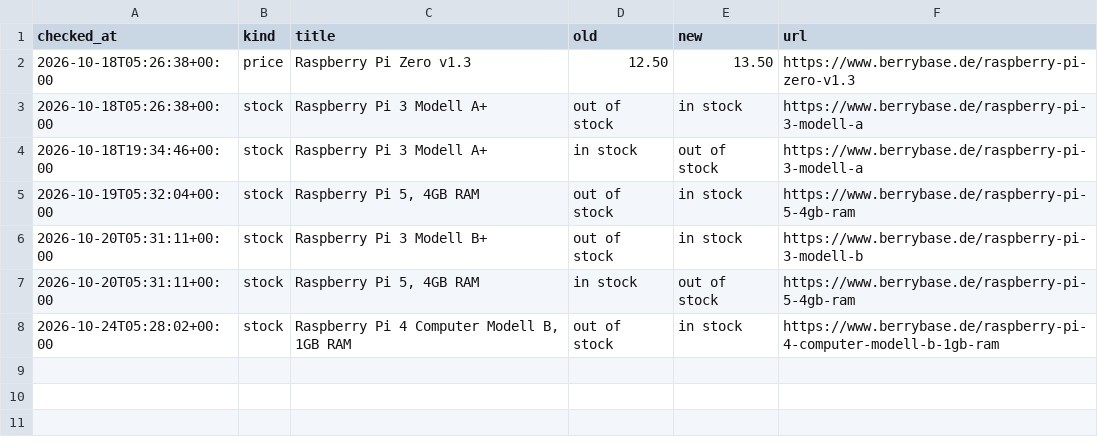
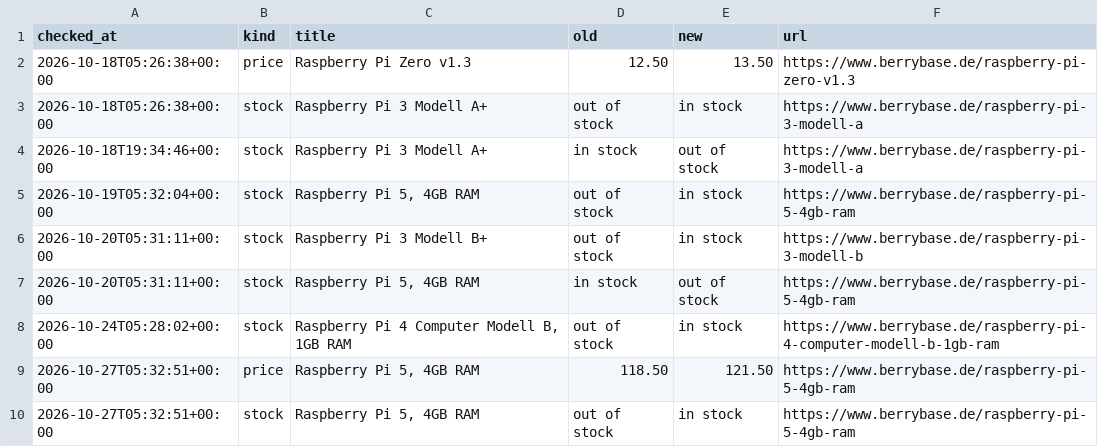
Before and after one commit to laurenzscott/price-monitor2, a CSV file: data/history.csv, drawn as a sheet; the diff names each change by its address in the sheet, - before the commit and + after, or states it on an @@ line.

```diff
--- a/data/history.csv
+++ b/data/history.csv
+row 9: 2026-10-27T05:32:51+00:00 | price | Raspberry Pi 5, 4GB RAM | 118.50 | 121.50 | https://www.berrybase.de/raspberry-pi-5-4gb-ram
+row 10: 2026-10-27T05:32:51+00:00 | stock | Raspberry Pi 5, 4GB RAM | out of stock | in stock | https://www.berrybase.de/raspberry-pi-5-4gb-ram
```
Also changed, not shown: 1 other file.
